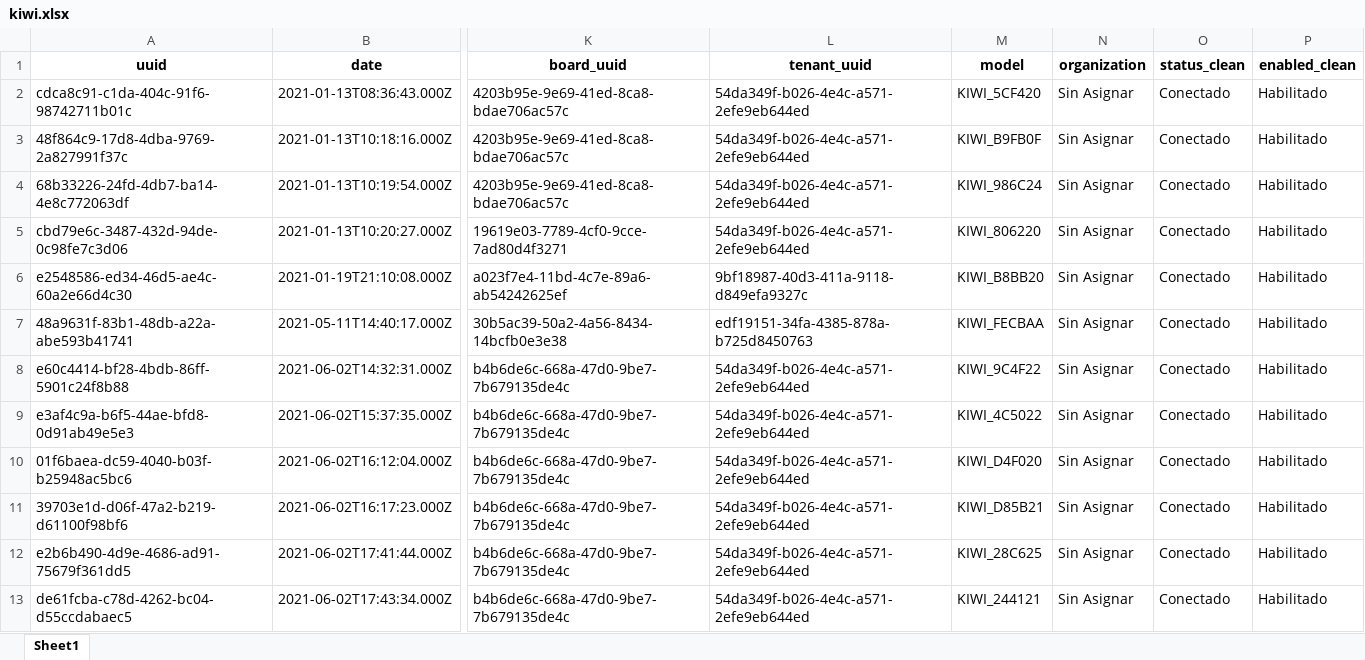
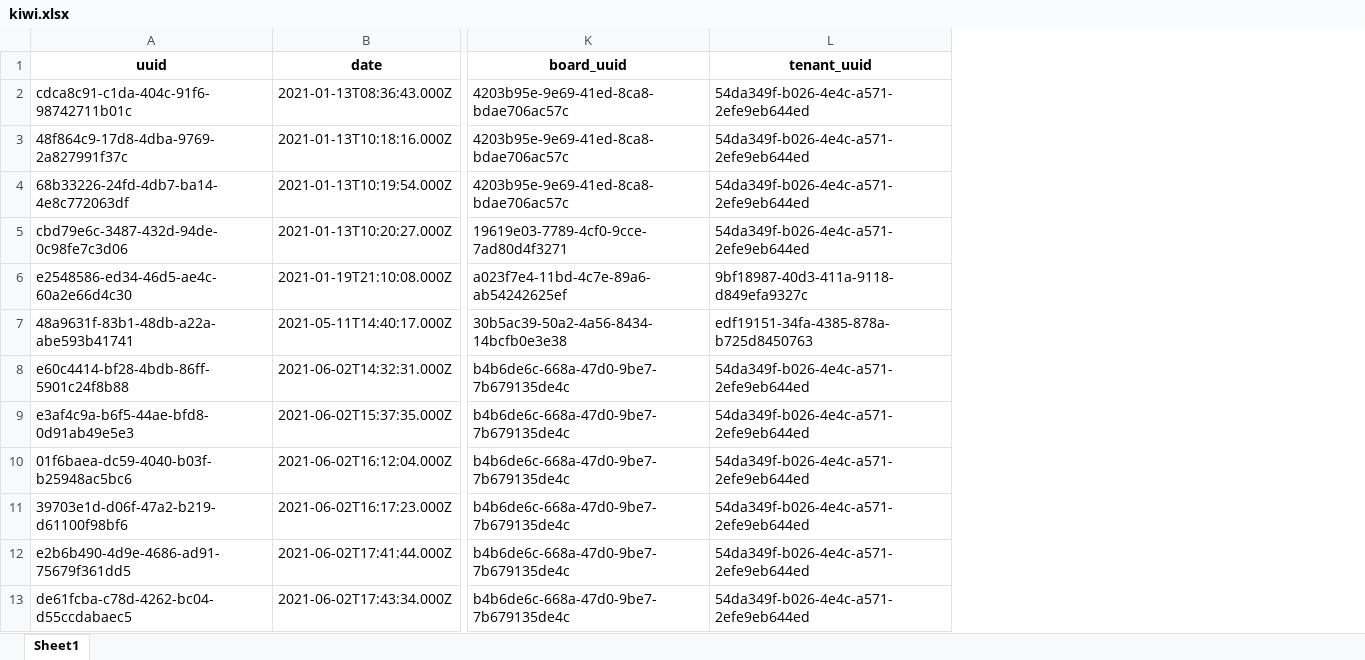
Before and after one commit to Samael312/dash_kicore, an Excel workbook: kiwi.xlsx, sheet Sheet1, drawn as a sheet; only a part is shown, gaps mark what is left out; values as stored, in another font and other column widths than the file's, no borders; the diff names each change by its address in the sheet, - before the commit and + after, or states it on an @@ line.

```diff
--- a/kiwi.xlsx (sheet Sheet1)
+++ b/kiwi.xlsx (sheet Sheet1)
-column M (model), rows 2-13: KIWI_5CF420 | KIWI_B9FB0F | KIWI_986C24 | KIWI_806220 | KIWI_B8BB20 | KIWI_FECBAA | KIWI_9C4F22 | KIWI_4C5022 | KIWI_D4F020 | KIWI_D85B21 | KIWI_28C625 | KIWI_244121
-column N (organization), rows 2-13: all Sin Asignar
-column O (status_clean), rows 2-13: all Conectado
-column P (enabled_clean), rows 2-13: all Habilitado
```
Also changed, not shown: boards.xlsx, info.xlsx, 9 other files.
